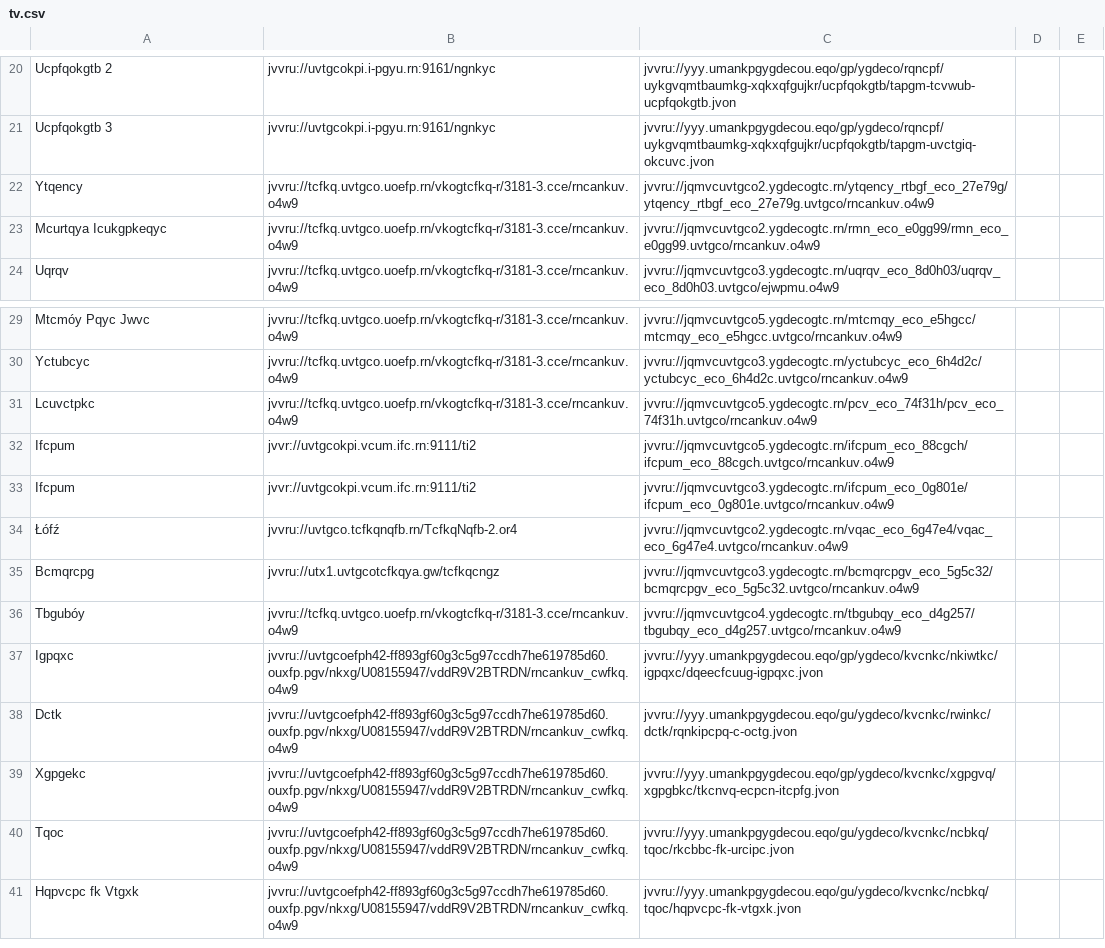
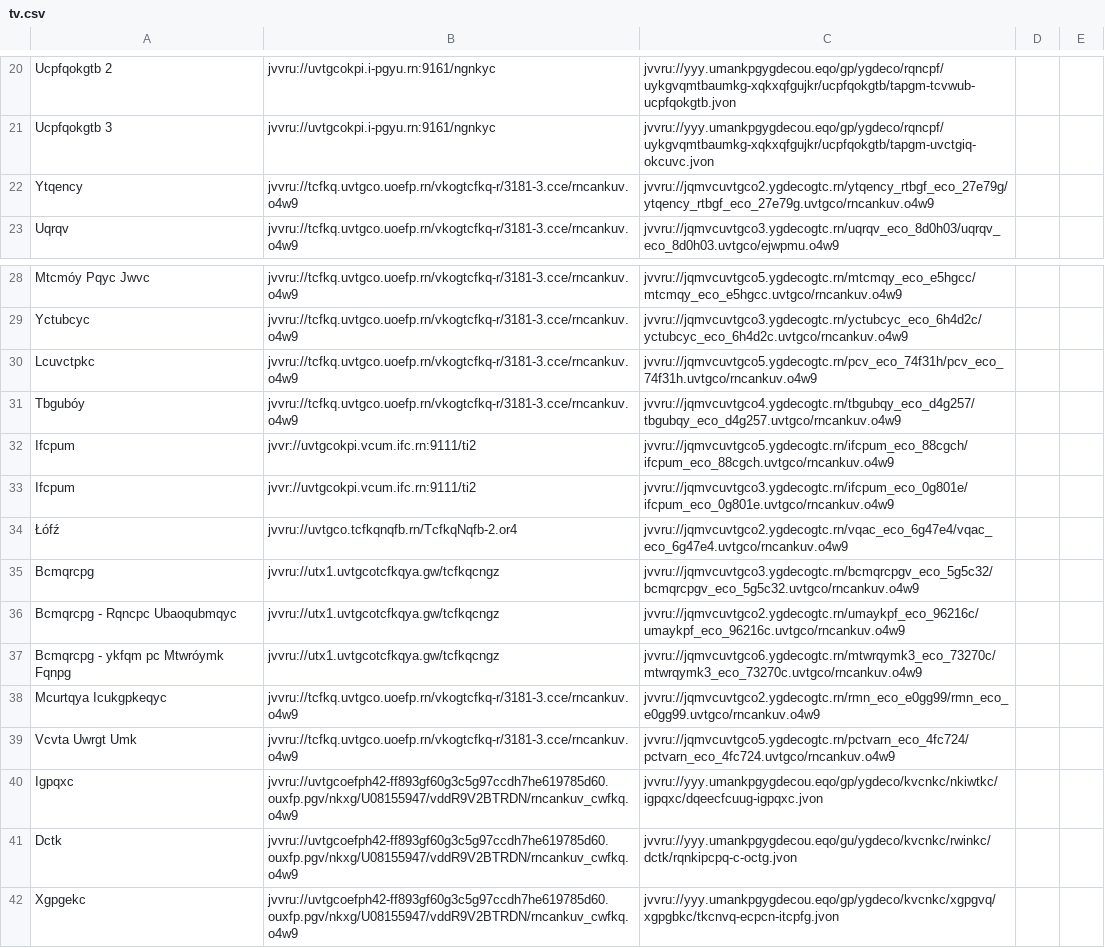
Before and after one commit to andalusianroads/javascript, a CSV file: tv/tv.csv, drawn as a sheet; only a part is shown, gaps mark what is left out; the shorter side is filled out with more unchanged rows.

Commit message:
Update tv.csv

```diff
--- a/tv/tv.csv
+++ b/tv/tv.csv
@@ -22,3 +22,2 @@ Ucpfqokgtb 3;jvvru://uvtgcokpi.i-pgyu.rn:9161/ngnkyc;jvvru://yyy.umankpgygdecou.
 Ytqency;jvvru://tcfkq.uvtgco.uoefp.rn/vkogtcfkq-r/3181-3.cce/rncankuv.o4w9;jvvru://jqmvcuvtgco2.ygdecogtc.rn/ytqency_rtbgf_eco_27e79g/ytqency_rtbgf_eco_27e79g.uvtgco/rncankuv.o4w9
-Mcurtqya Icukgpkeqyc;jvvru://tcfkq.uvtgco.uoefp.rn/vkogtcfkq-r/3181-3.cce/rncankuv.o4w9;jvvru://jqmvcuvtgco2.ygdecogtc.rn/rmn_eco_e0gg99/rmn_eco_e0gg99.uvtgco/rncankuv.o4w9
 Uqrqv;jvvru://tcfkq.uvtgco.uoefp.rn/vkogtcfkq-r/3181-3.cce/rncankuv.o4w9;jvvru://jqmvcuvtgco3.ygdecogtc.rn/uqrqv_eco_8d0h03/uqrqv_eco_8d0h03.uvtgco/ejwpmu.o4w9
@@ -31,2 +30,3 @@ Yctubcyc;jvvru://tcfkq.uvtgco.uoefp.rn/vkogtcfkq-r/3181-3.cce/rncankuv.o4w9;jvvr
 Lcuvctpkc;jvvru://tcfkq.uvtgco.uoefp.rn/vkogtcfkq-r/3181-3.cce/rncankuv.o4w9;jvvru://jqmvcuvtgco5.ygdecogtc.rn/pcv_eco_74f31h/pcv_eco_74f31h.uvtgco/rncankuv.o4w9
+Tbgubóy;jvvru://tcfkq.uvtgco.uoefp.rn/vkogtcfkq-r/3181-3.cce/rncankuv.o4w9;jvvru://jqmvcuvtgco4.ygdecogtc.rn/tbgubqy_eco_d4g257/tbgubqy_eco_d4g257.uvtgco/rncankuv.o4w9
 Ifcpum;jvvr://uvtgcokpi.vcum.ifc.rn:9111/ti2;jvvru://jqmvcuvtgco5.ygdecogtc.rn/ifcpum_eco_88cgch/ifcpum_eco_88cgch.uvtgco/rncankuv.o4w9
@@ -35,3 +35,6 @@ Ifcpum;jvvr://uvtgcokpi.vcum.ifc.rn:9111/ti2;jvvru://jqmvcuvtgco3.ygdecogtc.rn/i
 Bcmqrcpg;jvvru://utx1.uvtgcotcfkqya.gw/tcfkqcngz;jvvru://jqmvcuvtgco3.ygdecogtc.rn/bcmqrcpgv_eco_5g5c32/bcmqrcpgv_eco_5g5c32.uvtgco/rncankuv.o4w9
-Tbgubóy;jvvru://tcfkq.uvtgco.uoefp.rn/vkogtcfkq-r/3181-3.cce/rncankuv.o4w9;jvvru://jqmvcuvtgco4.ygdecogtc.rn/tbgubqy_eco_d4g257/tbgubqy_eco_d4g257.uvtgco/rncankuv.o4w9
+Bcmqrcpg - Rqncpc Ubaoqubmqyc;jvvru://utx1.uvtgcotcfkqya.gw/tcfkqcngz;jvvru://jqmvcuvtgco2.ygdecogtc.rn/umaykpf_eco_96216c/umaykpf_eco_96216c.uvtgco/rncankuv.o4w9
+Bcmqrcpg - ykfqm pc Mtwróymk Fqnpg;jvvru://utx1.uvtgcotcfkqya.gw/tcfkqcngz;jvvru://jqmvcuvtgco6.ygdecogtc.rn/mtwrqymk3_eco_73270c/mtwrqymk3_eco_73270c.uvtgco/rncankuv.o4w9
+Mcurtqya Icukgpkeqyc;jvvru://tcfkq.uvtgco.uoefp.rn/vkogtcfkq-r/3181-3.cce/rncankuv.o4w9;jvvru://jqmvcuvtgco2.ygdecogtc.rn/rmn_eco_e0gg99/rmn_eco_e0gg99.uvtgco/rncankuv.o4w9
+Vcvta Uwrgt Umk;jvvru://tcfkq.uvtgco.uoefp.rn/vkogtcfkq-r/3181-3.cce/rncankuv.o4w9;jvvru://jqmvcuvtgco5.ygdecogtc.rn/pctvarn_eco_4fc724/pctvarn_eco_4fc724.uvtgco/rncankuv.o4w9
 Igpqxc;jvvru://uvtgcoefph42-ff893gf60g3c5g97ccdh7he619785d60.ouxfp.pgv/nkxg/U08155947/vddR9V2BTRDN/rncankuv_cwfkq.o4w9;jvvru://yyy.umankpgygdecou.eqo/gp/ygdeco/kvcnkc/nkiwtkc/igpqxc/dqeecfcuug-igpqxc.jvon
```
